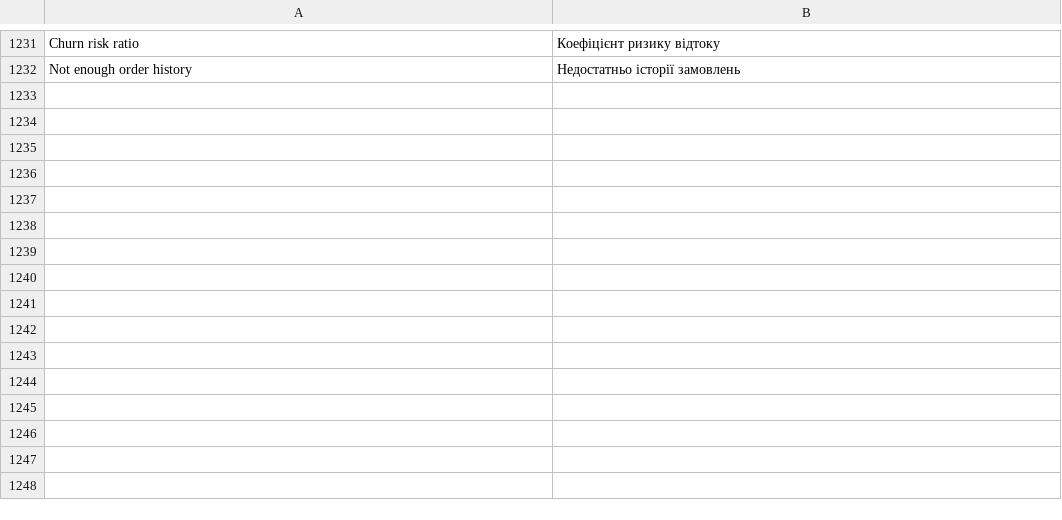
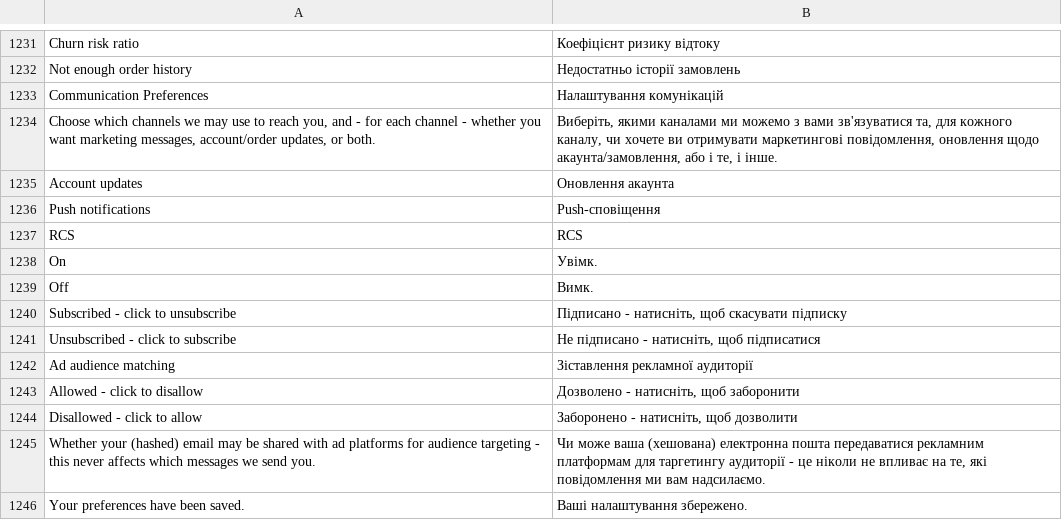
Before and after one commit to michalper/ordo, a CSV file: i18n/uk_UA.csv, drawn as a sheet; only a part is shown, gaps mark what is left out; the diff names each change by its address in the sheet, - before the commit and + after, or states it on an @@ line.

```diff
--- a/i18n/uk_UA.csv
+++ b/i18n/uk_UA.csv
+row 1233: Communication Preferences | Налаштування комунікацій
+row 1234: Choose which channels we may use to reach you, and - for each channel - whether you want marketing messages, account/order updates, or both. | Виберіть, якими каналами ми можемо з вами зв'язуватися та, для кожного каналу, чи хочете ви отримувати маркетингові повідомлення, оновлення щодо акаунта/замовлення, або і те, і інше.
+row 1235: Account updates | Оновлення акаунта
+row 1236: Push notifications | Push-сповіщення
+row 1237: RCS | RCS
+row 1238: On | Увімк.
+row 1239: Off | Вимк.
+row 1240: Subscribed - click to unsubscribe | Підписано - натисніть, щоб скасувати підписку
+row 1241: Unsubscribed - click to subscribe | Не підписано - натисніть, щоб підписатися
+row 1242: Ad audience matching | Зіставлення рекламної аудиторії
+row 1243: Allowed - click to disallow | Дозволено - натисніть, щоб заборонити
+row 1244: Disallowed - click to allow | Заборонено - натисніть, щоб дозволити
+row 1245: Whether your (hashed) email may be shared with ad platforms for audience targeting - this never affects which messages we send you. | Чи може ваша (хешована) електронна пошта передаватися рекламним платформам для таргетингу аудиторії - це ніколи не впливає на те, які повідомлення ми вам надсилаємо.
+row 1246: Your preferences have been saved. | Ваші налаштування збережено.
```
Also changed, not shown: i18n/fr_FR.csv, i18n/ja_JP.csv, 50 other files.
